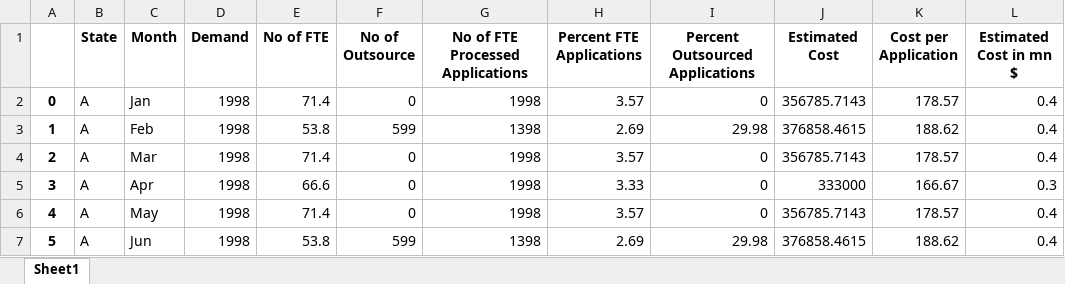
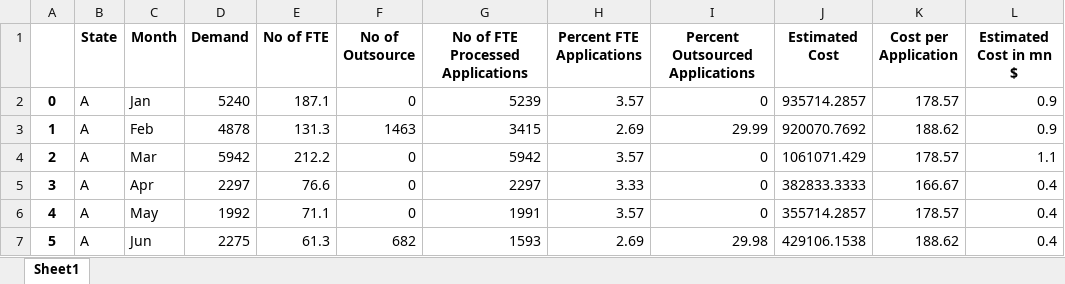
Before and after one commit to VaibhavBhargava2506/Staff-Planning-Case-Study, an Excel workbook: Output_Worst_Q3.xlsx, sheet Sheet1, drawn as a sheet; only a part is shown; values as stored, in another font and other column widths than the file's, no borders; the diff covers the shown part only; the diff names each change by its address in the sheet, - before the commit and + after, or states it on an @@ line.

```diff
--- a/Output_Worst_Q3.xlsx (sheet Sheet1)
+++ b/Output_Worst_Q3.xlsx (sheet Sheet1)
-D2 (Demand): 1998
+D2 (Demand): 5240
-E2 (No of FTE): 71.4
+E2 (No of FTE): 187.1
-G2 (No of FTE Processed Applications): 1998
+G2 (No of FTE Processed Applications): 5239
-J2 (Estimated Cost): 356785.7143
+J2 (Estimated Cost): 935714.2857
-L2:L3 (Estimated Cost in mn $): 0.4
+L2:L3 (Estimated Cost in mn $): 0.9
-D3 (Demand): 1998
+D3 (Demand): 4878
-E3 (No of FTE): 53.8
+E3 (No of FTE): 131.3
-F3 (No of Outsource): 599
+F3 (No of Outsource): 1463
-G3 (No of FTE Processed Applications): 1398
+G3 (No of FTE Processed Applications): 3415
-I3 (Percent Outsourced Applications): 29.98
+I3 (Percent Outsourced Applications): 29.99
-J3 (Estimated Cost): 376858.4615
+J3 (Estimated Cost): 920070.7692
-D4 (Demand): 1998
+D4 (Demand): 5942
-E4 (No of FTE): 71.4
+E4 (No of FTE): 212.2
-G4 (No of FTE Processed Applications): 1998
+G4 (No of FTE Processed Applications): 5942
-J4 (Estimated Cost): 356785.7143
+J4 (Estimated Cost): 1061071.429
-L4 (Estimated Cost in mn $): 0.4
+L4 (Estimated Cost in mn $): 1.1
-D5 (Demand): 1998
+D5 (Demand): 2297
-E5 (No of FTE): 66.6
+E5 (No of FTE): 76.6
-G5 (No of FTE Processed Applications): 1998
+G5 (No of FTE Processed Applications): 2297
-J5 (Estimated Cost): 333000
+J5 (Estimated Cost): 382833.3333
-L5 (Estimated Cost in mn $): 0.3
+L5 (Estimated Cost in mn $): 0.4
-D6 (Demand): 1998
+D6 (Demand): 1992
-E6 (No of FTE): 71.4
+E6 (No of FTE): 71.1
-G6 (No of FTE Processed Applications): 1998
+G6 (No of FTE Processed Applications): 1991
-J6 (Estimated Cost): 356785.7143
+J6 (Estimated Cost): 355714.2857
-D7 (Demand): 1998
+D7 (Demand): 2275
-E7 (No of FTE): 53.8
+E7 (No of FTE): 61.3
-F7 (No of Outsource): 599
+F7 (No of Outsource): 682
-G7 (No of FTE Processed Applications): 1398
+G7 (No of FTE Processed Applications): 1593
-J7 (Estimated Cost): 376858.4615
+J7 (Estimated Cost): 429106.1538
```
Also changed, not shown: 167 edited cells elsewhere in this sheet, Output_Best_Q3.xlsx, Output_Optimised_Q2.xlsx, 3 other files.
